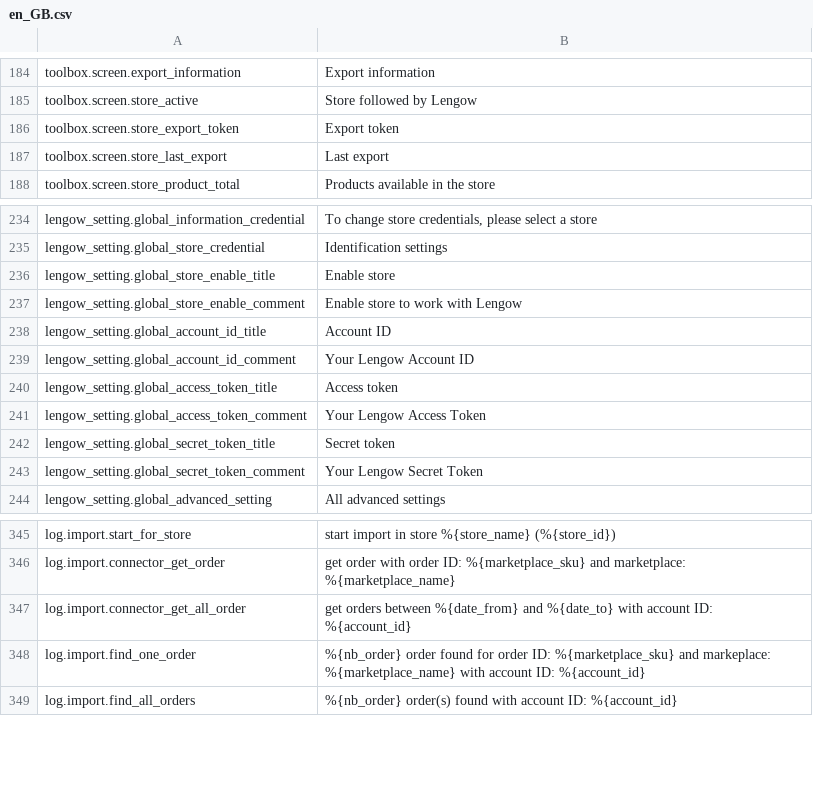
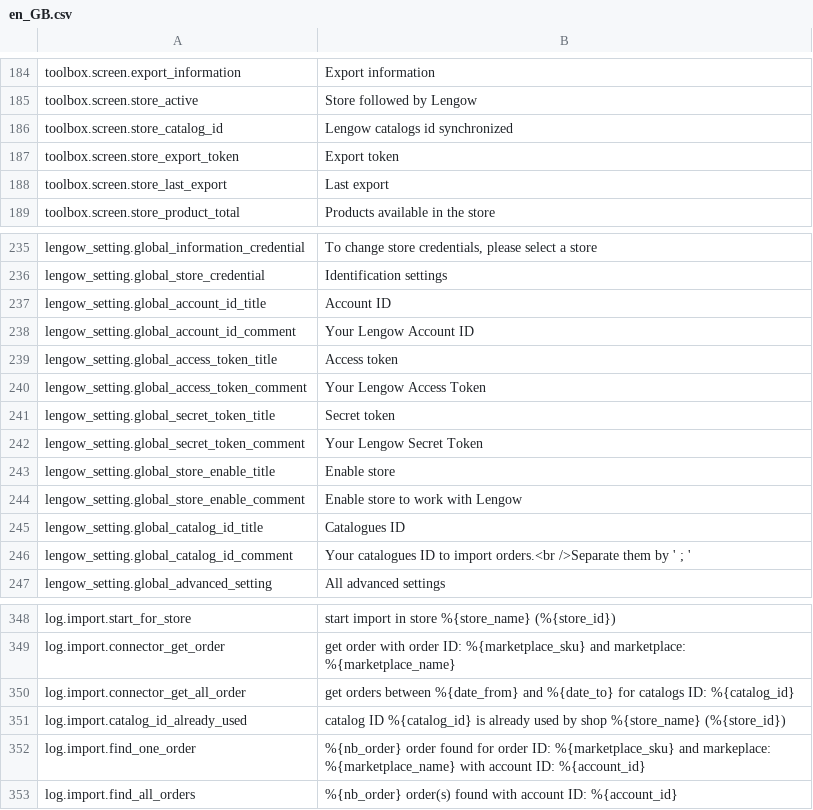
Before and after one commit to lengow/plugin-magento, a CSV file: app/code/community/Lengow/Connector/locale/en_GB.csv, drawn as a sheet; only a part is shown, gaps mark what is left out.

Commit message:
MGTO-96 - Add new filter catalog_ids for import order

```diff
--- a/app/code/community/Lengow/Connector/locale/en_GB.csv
+++ b/app/code/community/Lengow/Connector/locale/en_GB.csv
@@ -185,2 +185,3 @@ toolbox.screen.export_information|Export information
 toolbox.screen.store_active|Store followed by Lengow
+toolbox.screen.store_catalog_id|Lengow catalogs id synchronized
 toolbox.screen.store_export_token|Export token
@@ -235,4 +236,2 @@ lengow_setting.global_information_credential|To change store credentials, please
 lengow_setting.global_store_credential|Identification settings
-lengow_setting.global_store_enable_title|Enable store
-lengow_setting.global_store_enable_comment|Enable store to work with Lengow
 lengow_setting.global_account_id_title|Account ID
@@ -243,2 +242,6 @@ lengow_setting.global_secret_token_title|Secret token
 lengow_setting.global_secret_token_comment|Your Lengow Secret Token
+lengow_setting.global_store_enable_title|Enable store
+lengow_setting.global_store_enable_comment|Enable store to work with Lengow
+lengow_setting.global_catalog_id_title|Catalogues ID
+lengow_setting.global_catalog_id_comment|Your catalogues ID to import orders.<br />Separate them by ' ; '
 lengow_setting.global_advanced_setting|All advanced settings
@@ -346,3 +349,4 @@ log.import.start_for_store|start import in store %{store_name} (%{store_id})
 log.import.connector_get_order|get order with order ID: %{marketplace_sku} and marketplace: %{marketplace_name}
-log.import.connector_get_all_order|get orders between %{date_from} and %{date_to} with account ID: %{account_id}
+log.import.connector_get_all_order|get orders between %{date_from} and %{date_to} for catalogs ID: %{catalog_id}
+log.import.catalog_id_already_used|catalog ID %{catalog_id} is already used by shop %{store_name} (%{store_id})
 log.import.find_one_order|%{nb_order} order found for order ID: %{marketplace_sku} and markeplace: %{marketplace_name} with account ID: %{account_id}
```
Also changed, not shown: app/code/community/Lengow/Connector/etc/checkmd5.csv, app/code/community/Lengow/Connector/locale/de_DE.csv, 9 other files.
